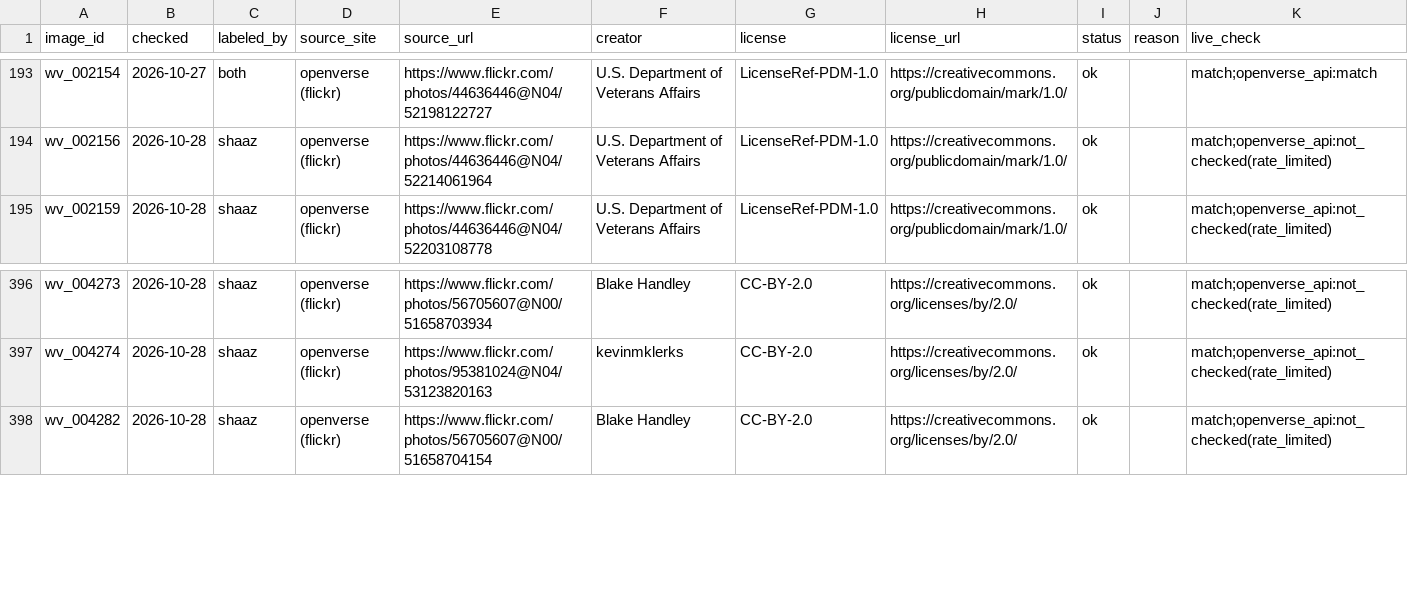
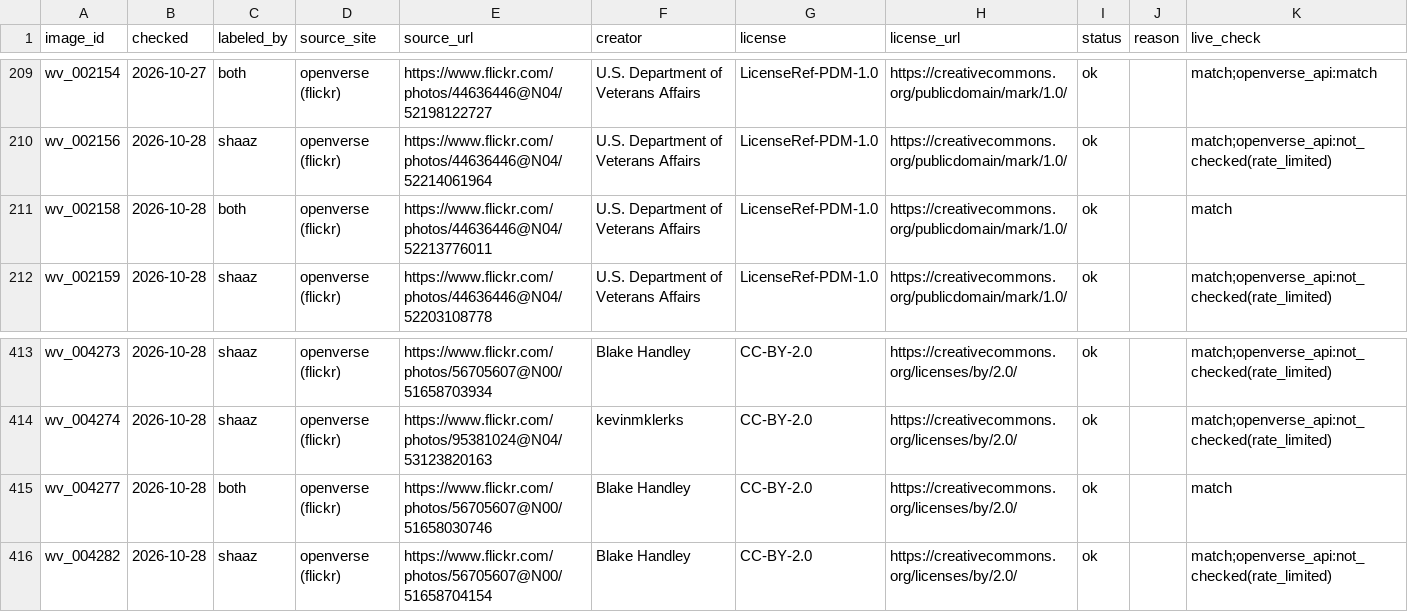
Before and after one commit to Mi3-Lab/MAID, a CSV file: data/license_audit_v2.csv, drawn as a sheet; only a part is shown, gaps mark what is left out; the diff covers the shown part only.

Commit message:
License audit: +18 rows for the adjudicated-keep images returning to the clean set (live Flickr check 2026-10-28: PDM 11, CC0 6, CC-BY-2.0 1, all match; the 6 license_concern ones cleared as ok_with_note)

```diff
--- a/data/license_audit_v2.csv
+++ b/data/license_audit_v2.csv
@@ -194,2 +210,3 @@ wv_002154,2026-10-27,both,openverse (flickr),https://www.flickr.com/photos/44636
 wv_002156,2026-10-28,shaaz,openverse (flickr),https://www.flickr.com/photos/44636446@N04/52214061964,U.S. Department of Veterans Affairs,LicenseRef-PDM-1.0,https://creativecommons.org/publicdomain/mark/1.0/,ok,,match;openverse_api:not_checked(rate_limited)
+wv_002158,2026-10-28,both,openverse (flickr),https://www.flickr.com/photos/44636446@N04/52213776011,U.S. Department of Veterans Affairs,LicenseRef-PDM-1.0,https://creativecommons.org/publicdomain/mark/1.0/,ok,,match
 wv_002159,2026-10-28,shaaz,openverse (flickr),https://www.flickr.com/photos/44636446@N04/52203108778,U.S. Department of Veterans Affairs,LicenseRef-PDM-1.0,https://creativecommons.org/publicdomain/mark/1.0/,ok,,match;openverse_api:not_checked(rate_limited)
@@ -397,2 +414,3 @@ wv_004273,2026-10-28,shaaz,openverse (flickr),https://www.flickr.com/photos/5670
 wv_004274,2026-10-28,shaaz,openverse (flickr),https://www.flickr.com/photos/95381024@N04/53123820163,kevinmklerks,CC-BY-2.0,https://creativecommons.org/licenses/by/2.0/,ok,,match;openverse_api:not_checked(rate_limited)
+wv_004277,2026-10-28,both,openverse (flickr),https://www.flickr.com/photos/56705607@N00/51658030746,Blake Handley,CC-BY-2.0,https://creativecommons.org/licenses/by/2.0/,ok,,match
 wv_004282,2026-10-28,shaaz,openverse (flickr),https://www.flickr.com/photos/56705607@N00/51658704154,Blake Handley,CC-BY-2.0,https://creativecommons.org/licenses/by/2.0/,ok,,match;openverse_api:not_checked(rate_limited)
```
Also changed, not shown: 16 added rows elsewhere in this file.
